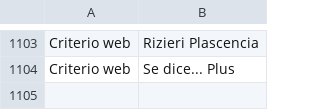
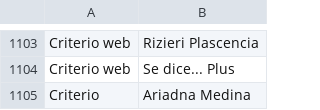
Before and after one commit to thelonious9/capturanotas, a CSV file: Firma.csv, drawn as a sheet; only a part is shown, gaps mark what is left out.

Commit message:
Ariadna Medina

```diff
--- a/Firma.csv
+++ b/Firma.csv
@@ -1104 +1104,2 @@ Criterio web,Rizieri Plascencia
 Criterio web,Se dice... Plus
+Criterio,Ariadna Medina
```
